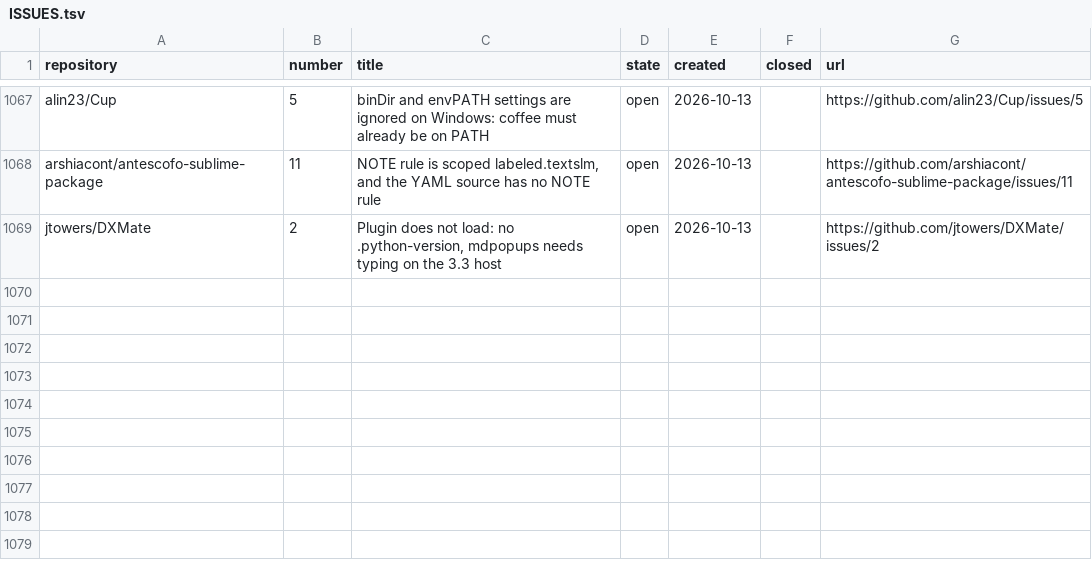
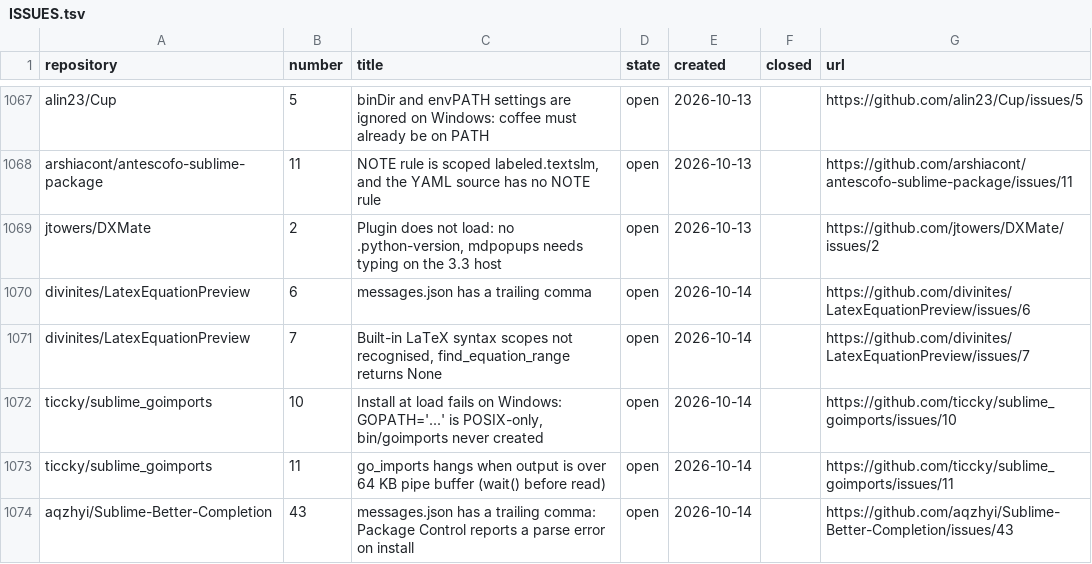
Before and after one commit to dpc00/sublime-package-audit, a TSV file: ISSUES.tsv, drawn as a sheet; only a part is shown, gaps mark what is left out.

```diff
--- a/ISSUES.tsv
+++ b/ISSUES.tsv
@@ -1069 +1069,6 @@ arshiacont/antescofo-sublime-package	11	NOTE rule is scoped labeled.textslm, and
 jtowers/DXMate	2	Plugin does not load: no .python-version, mdpopups needs typing on the 3.3 host	open	2026-10-13		https://github.com/jtowers/DXMate/issues/2
+divinites/LatexEquationPreview	6	messages.json has a trailing comma	open	2026-10-14		https://github.com/divinites/LatexEquationPreview/issues/6
+divinites/LatexEquationPreview	7	Built-in LaTeX syntax scopes not recognised, find_equation_range returns None	open	2026-10-14		https://github.com/divinites/LatexEquationPreview/issues/7
+ticcky/sublime_goimports	10	Install at load fails on Windows: GOPATH='...' is POSIX-only, bin/goimports never created	open	2026-10-14		https://github.com/ticcky/sublime_goimports/issues/10
+ticcky/sublime_goimports	11	go_imports hangs when output is over 64 KB pipe buffer (wait() before read)	open	2026-10-14		https://github.com/ticcky/sublime_goimports/issues/11
+aqzhyi/Sublime-Better-Completion	43	messages.json has a trailing comma: Package Control reports a parse error on install	open	2026-10-14		https://github.com/aqzhyi/Sublime-Better-Completion/issues/43
```
Also changed, not shown: RESULTS.tsv, 1 other file.
